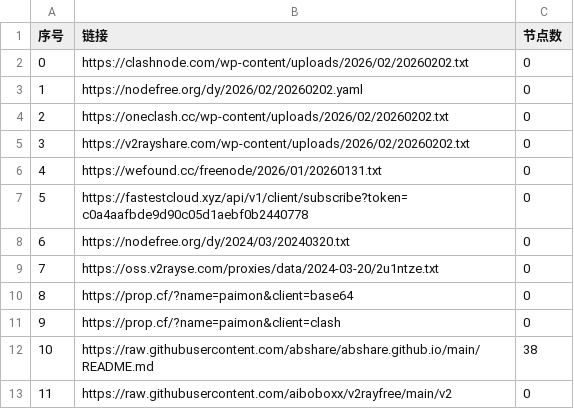
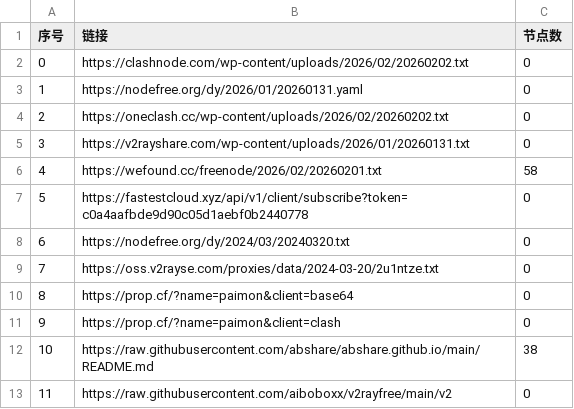
Before and after one commit to hellojimlee/AutoMergePublicNodes, a CSV file: list_result.csv, drawn as a sheet; only a part is shown.

```diff
--- a/list_result.csv
+++ b/list_result.csv
@@ -2,6 +2,6 @@
 0,https://clashnode.com/wp-content/uploads/2026/02/20260202.txt,0
-1,https://nodefree.org/dy/2026/02/20260202.yaml,0
+1,https://nodefree.org/dy/2026/01/20260131.yaml,0
 2,https://oneclash.cc/wp-content/uploads/2026/02/20260202.txt,0
-3,https://v2rayshare.com/wp-content/uploads/2026/02/20260202.txt,0
-4,https://wefound.cc/freenode/2026/01/20260131.txt,0
+3,https://v2rayshare.com/wp-content/uploads/2026/01/20260131.txt,0
+4,https://wefound.cc/freenode/2026/02/20260201.txt,58
 5,https://fastestcloud.xyz/api/v1/client/subscribe?token=c0a4aafbde9d90c05d1aebf0b2440778,0
```
Also changed, not shown: 4 other files.
